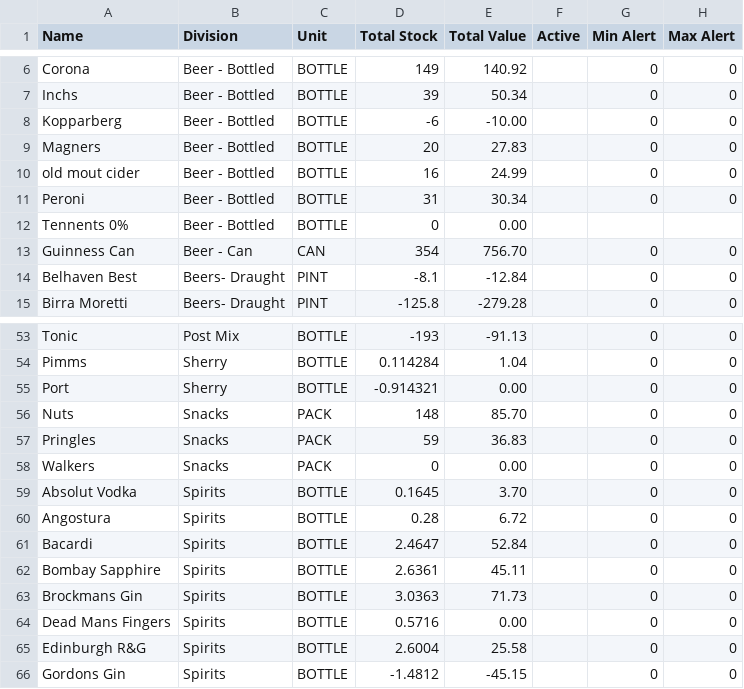
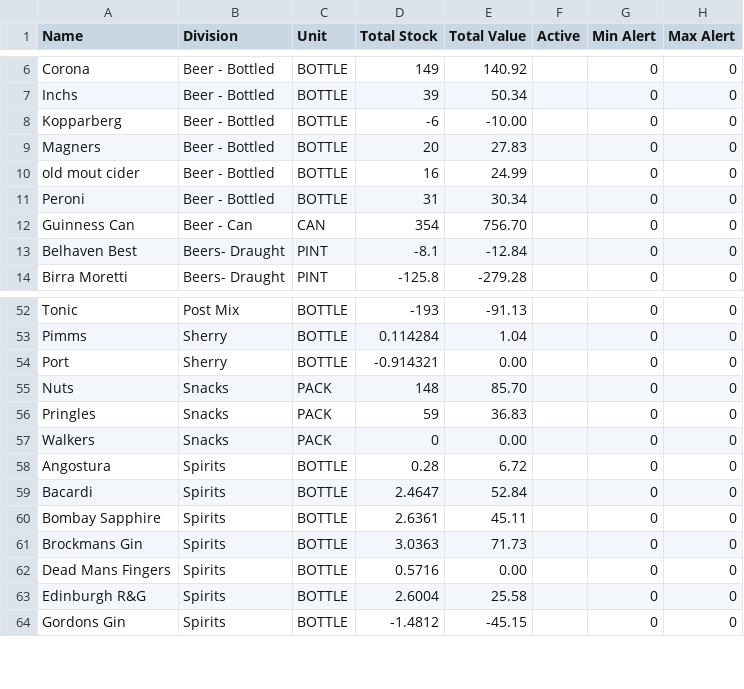
Before and after one commit to Kiffst3r6391/Barstock, a CSV file: Items.csv, drawn as a sheet; only a part is shown, gaps mark what is left out; the diff names each change by its address in the sheet, - before the commit and + after, or states it on an @@ line.

```diff
--- a/Items.csv
+++ b/Items.csv
-row 12: Tennents 0% | Beer - Bottled | BOTTLE | 0 | 0.00
-row 59: Absolut Vodka | Spirits | BOTTLE | 0.1645 | 3.70 |  | 0 | 0
```
Also changed, not shown: 2 other files.
